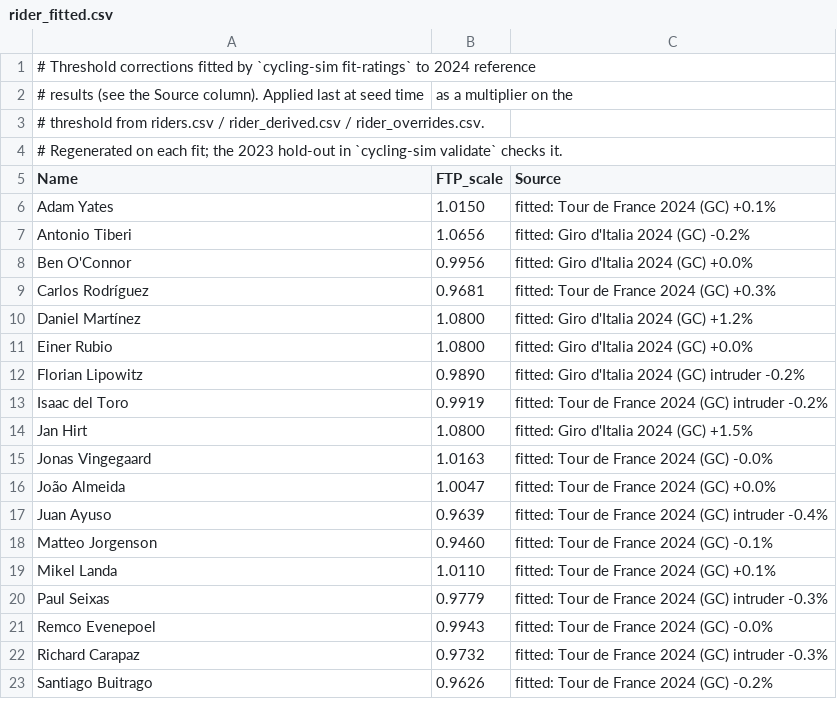
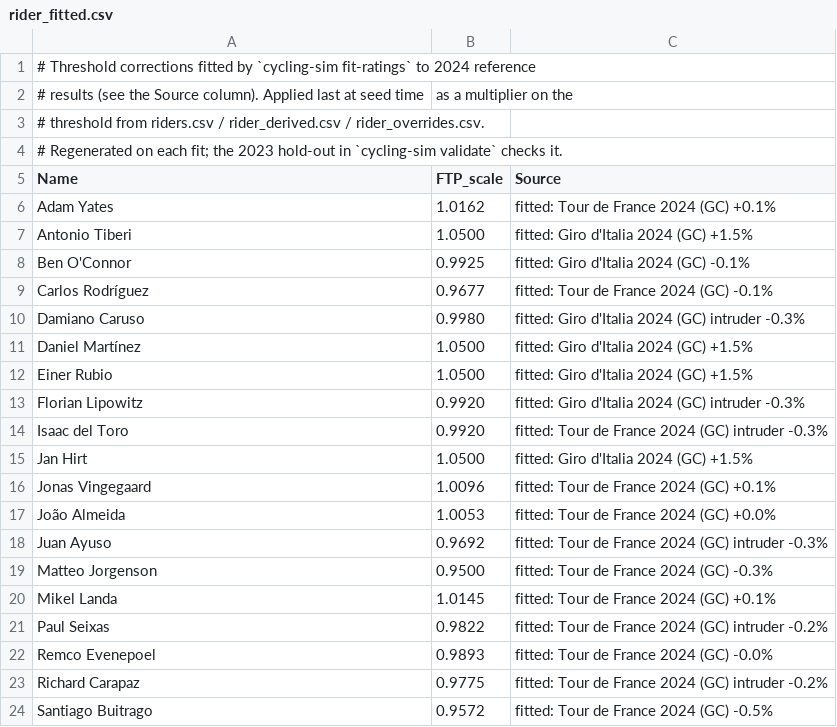
Before and after one commit to SRoussel/cycling-sim, a CSV file: data/rider_fitted.csv, drawn as a sheet; only a part is shown; the diff covers the shown part only.

```diff
--- a/data/rider_fitted.csv
+++ b/data/rider_fitted.csv
@@ -5,19 +5,20 @@
 Name,FTP_scale,Source
-Adam Yates,1.0150,fitted: Tour de France 2024 (GC) +0.1%
-Antonio Tiberi,1.0656,fitted: Giro d'Italia 2024 (GC) -0.2%
-Ben O'Connor,0.9956,fitted: Giro d'Italia 2024 (GC) +0.0%
-Carlos Rodríguez,0.9681,fitted: Tour de France 2024 (GC) +0.3%
-Daniel Martínez,1.0800,fitted: Giro d'Italia 2024 (GC) +1.2%
-Einer Rubio,1.0800,fitted: Giro d'Italia 2024 (GC) +0.0%
-Florian Lipowitz,0.9890,fitted: Giro d'Italia 2024 (GC) intruder -0.2%
-Isaac del Toro,0.9919,fitted: Tour de France 2024 (GC) intruder -0.2%
-Jan Hirt,1.0800,fitted: Giro d'Italia 2024 (GC) +1.5%
-Jonas Vingegaard,1.0163,fitted: Tour de France 2024 (GC) -0.0%
-João Almeida,1.0047,fitted: Tour de France 2024 (GC) +0.0%
-Juan Ayuso,0.9639,fitted: Tour de France 2024 (GC) intruder -0.4%
-Matteo Jorgenson,0.9460,fitted: Tour de France 2024 (GC) -0.1%
-Mikel Landa,1.0110,fitted: Tour de France 2024 (GC) +0.1%
-Paul Seixas,0.9779,fitted: Tour de France 2024 (GC) intruder -0.3%
-Remco Evenepoel,0.9943,fitted: Tour de France 2024 (GC) -0.0%
-Richard Carapaz,0.9732,fitted: Tour de France 2024 (GC) intruder -0.3%
-Santiago Buitrago,0.9626,fitted: Tour de France 2024 (GC) -0.2%
+Adam Yates,1.0162,fitted: Tour de France 2024 (GC) +0.1%
+Antonio Tiberi,1.0500,fitted: Giro d'Italia 2024 (GC) +1.5%
+Ben O'Connor,0.9925,fitted: Giro d'Italia 2024 (GC) -0.1%
+Carlos Rodríguez,0.9677,fitted: Tour de France 2024 (GC) -0.1%
+Damiano Caruso,0.9980,fitted: Giro d'Italia 2024 (GC) intruder -0.3%
+Daniel Martínez,1.0500,fitted: Giro d'Italia 2024 (GC) +1.5%
+Einer Rubio,1.0500,fitted: Giro d'Italia 2024 (GC) +1.5%
+Florian Lipowitz,0.9920,fitted: Giro d'Italia 2024 (GC) intruder -0.3%
+Isaac del Toro,0.9920,fitted: Tour de France 2024 (GC) intruder -0.3%
+Jan Hirt,1.0500,fitted: Giro d'Italia 2024 (GC) +1.5%
+Jonas Vingegaard,1.0096,fitted: Tour de France 2024 (GC) +0.1%
+João Almeida,1.0053,fitted: Tour de France 2024 (GC) +0.0%
+Juan Ayuso,0.9692,fitted: Tour de France 2024 (GC) intruder -0.3%
+Matteo Jorgenson,0.9500,fitted: Tour de France 2024 (GC) -0.3%
+Mikel Landa,1.0145,fitted: Tour de France 2024 (GC) +0.1%
+Paul Seixas,0.9822,fitted: Tour de France 2024 (GC) intruder -0.2%
+Remco Evenepoel,0.9893,fitted: Tour de France 2024 (GC) -0.0%
+Richard Carapaz,0.9775,fitted: Tour de France 2024 (GC) intruder -0.2%
+Santiago Buitrago,0.9572,fitted: Tour de France 2024 (GC) -0.5%
```
Also changed, not shown: 2 edited cells elsewhere in this file, 5 other files.
